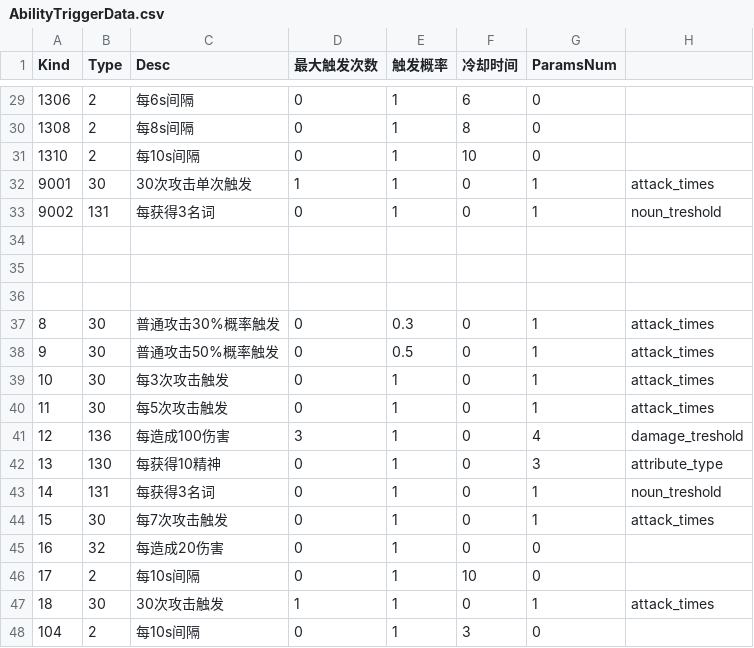
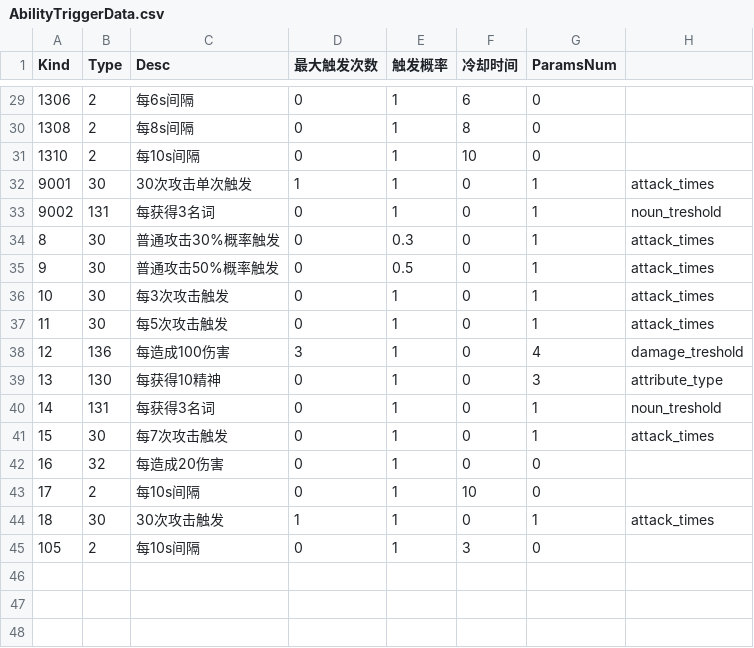
Before and after one commit to VallayAndAlian/Nonsense_Novelist, a CSV file: Assets/Resources/Tables/AbilityTriggerData.csv, drawn as a sheet; only a part is shown, gaps mark what is left out; removed rows and columns are numbered as before the commit, all else as after; rows hold the shown columns only; the diff names each change by its address in the sheet, - before the commit and + after, or states it on an @@ line.

```diff
--- a/Assets/Resources/Tables/AbilityTriggerData.csv
+++ b/Assets/Resources/Tables/AbilityTriggerData.csv
-row 34: (empty)
-row 35: (empty)
-row 36: (empty)
-A45 (Kind): 104
+A45 (Kind): 105
```
Also changed, not shown: Assets/Resources/Tables/AbilityData.csv, Assets/Resources/Tables/AbilityEffectApplierData.csv, 30 other files.
